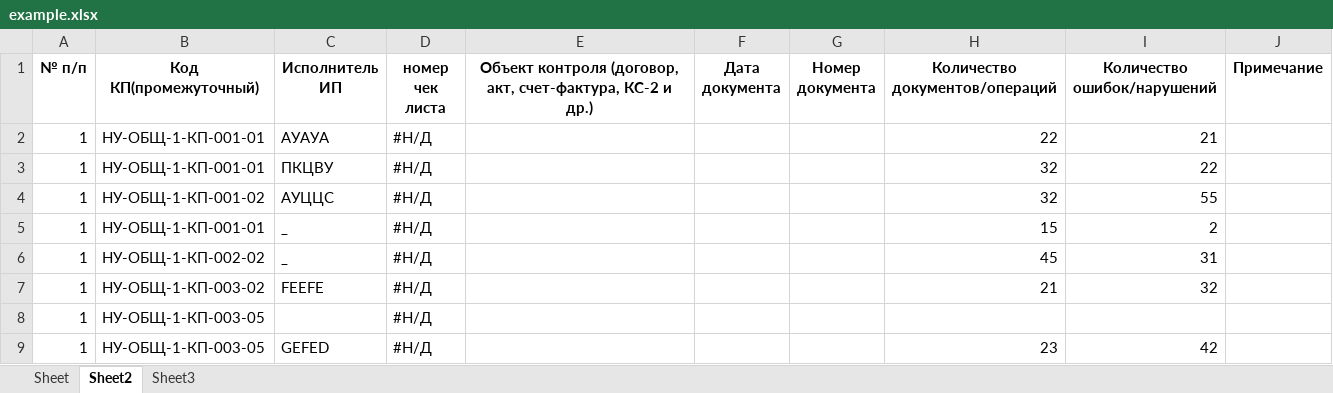
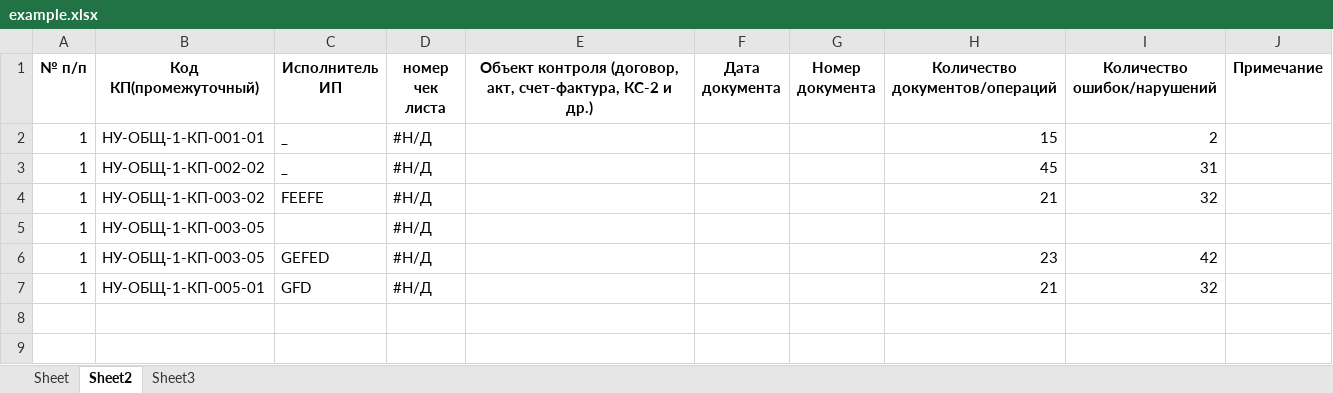
Before and after one commit to ivanzuevvv/pythonProjectExcel22New1AnotherOneDocker, an Excel workbook: excelanalog/example.xlsx, sheet Sheet2, drawn as a sheet; values as stored, in another font and other column widths than the file's, no borders; removed rows and columns are numbered as before the commit, all else as after; the diff names each change by its address in the sheet, - before the commit and + after, or states it on an @@ line.

```diff
--- a/excelanalog/example.xlsx (sheet Sheet2)
+++ b/excelanalog/example.xlsx (sheet Sheet2)
-row 2: 1 | НУ-ОБЩ-1-КП-001-01 | АУАУА | #Н/Д |  |  |  | 22 | 21
-row 3: 1 | НУ-ОБЩ-1-КП-001-01 | ПКЦВУ | #Н/Д |  |  |  | 32 | 22
-row 4: 1 | НУ-ОБЩ-1-КП-001-02 | АУЦЦС | #Н/Д |  |  |  | 32 | 55
+row 7: 1 | НУ-ОБЩ-1-КП-005-01 | GFD | #Н/Д |  |  |  | 21 | 32
```
Also changed, not shown: sheet Sheet, sheet Sheet3, 1 other file.
